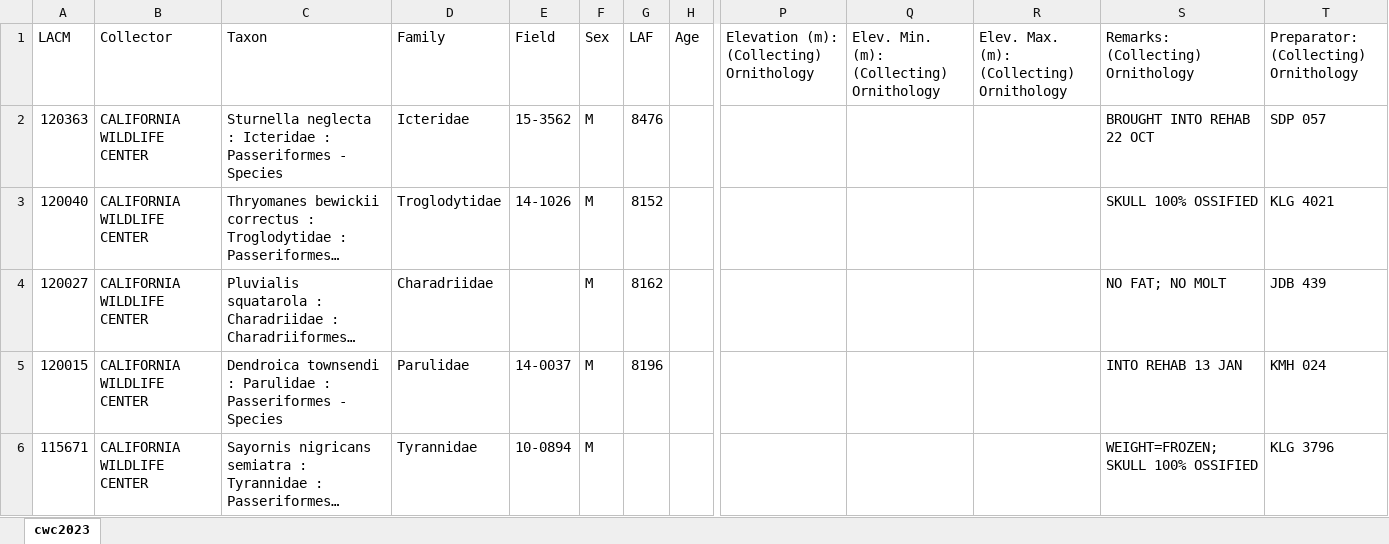
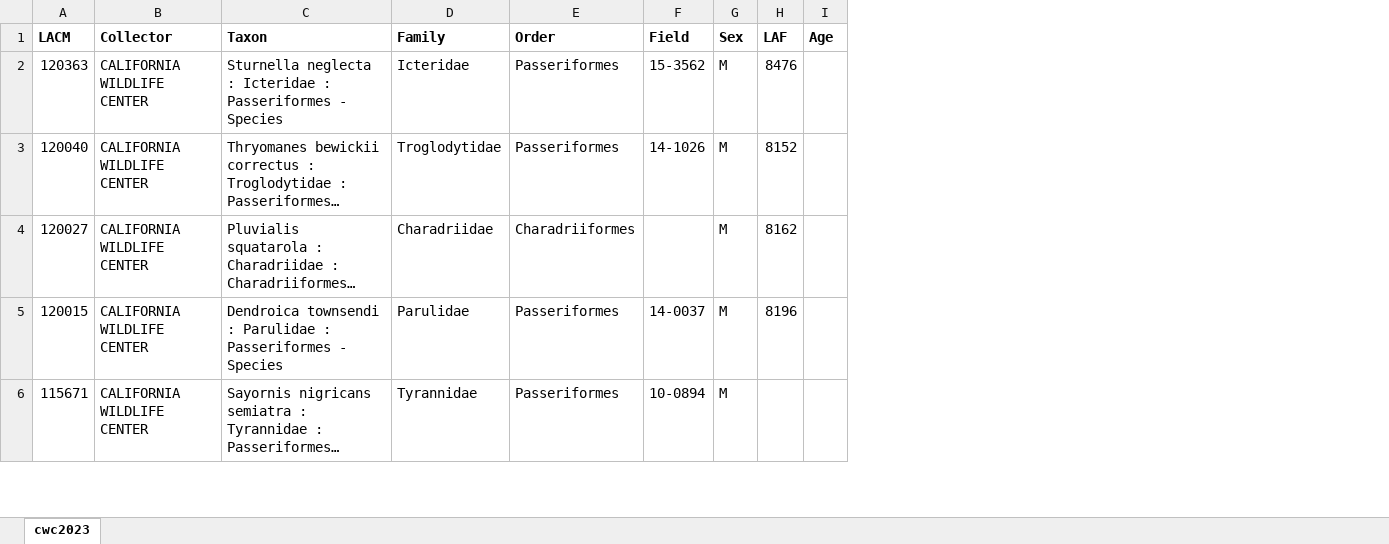
Before and after one commit to nhmlacbirds/nhm_ornithology, an Excel workbook: cwc2023.xlsx, sheet cwc2023, drawn as a sheet; only a part is shown, gaps mark what is left out; long unchanged cells end in …; values as stored, in another font and other column widths than the file's, no borders; removed rows and columns are numbered as before the commit, all else as after; the diff covers the shown part only; the diff names each change by its address in the sheet, - before the commit and + after, or states it on an @@ line.

Commit message:
added order

```diff
--- a/cwc2023.xlsx (sheet cwc2023)
+++ b/cwc2023.xlsx (sheet cwc2023)
+column E (Order), rows 2-6: Passeriformes | Passeriformes | Charadriiformes | Passeriformes | Passeriformes
-column P, row 1: Elevation (m): (Collecting) Ornithology
-column Q, row 1: Elev. Min. (m): (Collecting) Ornithology
-column R, row 1: Elev. Max. (m): (Collecting) Ornithology
-column S, rows 1-6: Remarks: (Collecting) Ornithology | BROUGHT INTO REHAB 22 OCT | SKULL 100% OSSIFIED | NO FAT; NO MOLT | INTO REHAB 13 JAN | WEIGHT=FROZEN; SKULL 100% OSSIFIED
-column T, rows 1-6: Preparator: (Collecting) Ornithology | SDP 057 | KLG 4021 | JDB 439 | KMH 024 | KLG 3796
-A1:D1 bold: off
+A1:D1 bold: on
-F1:I1 bold: off
+F1:I1 bold: on
```
Also changed, not shown: 12 edited cells and cell formats elsewhere in this sheet, 1 other file.
